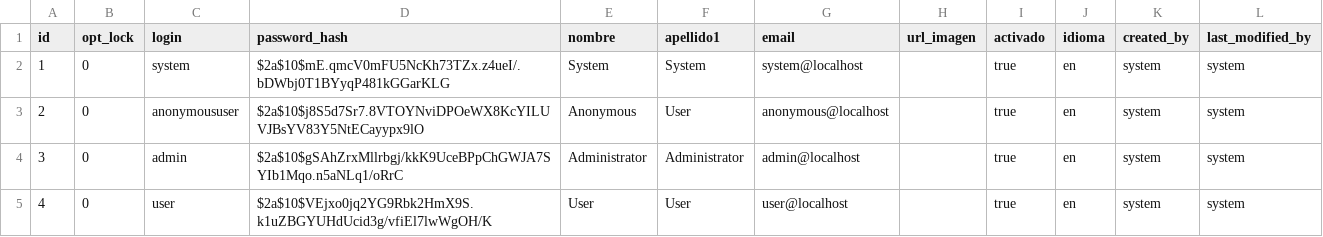
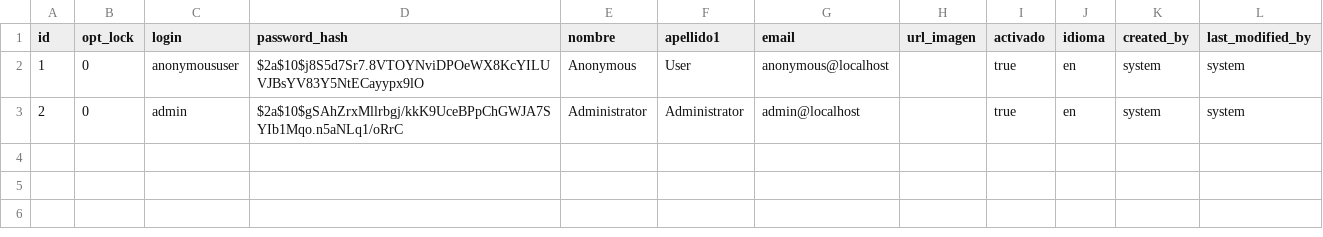
Before and after one commit to eDatos/coetl, a CSV file: src/main/resources/config/liquibase/usuarios.csv, drawn as a sheet.

Commit message:
SECRETARIA-36 - Gestión dinámica de los roles y permisos asignados a usuarios
- Eliminación de usuarios por defecto en la BD

```diff
--- a/src/main/resources/config/liquibase/usuarios.csv
+++ b/src/main/resources/config/liquibase/usuarios.csv
@@ -1,5 +1,3 @@
 id;opt_lock;login;password_hash;nombre;apellido1;email;url_imagen;activado;idioma;created_by;last_modified_by
-1;0;system;$2a$10$mE.qmcV0mFU5NcKh73TZx.z4ueI/.bDWbj0T1BYyqP481kGGarKLG;System;System;system@localhost;;true;en;system;system
-2;0;anonymoususer;$2a$10$j8S5d7Sr7.8VTOYNviDPOeWX8KcYILUVJBsYV83Y5NtECayypx9lO;Anonymous;User;anonymous@localhost;;true;en;system;system
-3;0;admin;$2a$10$gSAhZrxMllrbgj/kkK9UceBPpChGWJA7SYIb1Mqo.n5aNLq1/oRrC;Administrator;Administrator;admin@localhost;;true;en;system;system
-4;0;user;$2a$10$VEjxo0jq2YG9Rbk2HmX9S.k1uZBGYUHdUcid3g/vfiEl7lwWgOH/K;User;User;user@localhost;;true;en;system;system
+1;0;anonymoususer;$2a$10$j8S5d7Sr7.8VTOYNviDPOeWX8KcYILUVJBsYV83Y5NtECayypx9lO;Anonymous;User;anonymous@localhost;;true;en;system;system
+2;0;admin;$2a$10$gSAhZrxMllrbgj/kkK9UceBPpChGWJA7SYIb1Mqo.n5aNLq1/oRrC;Administrator;Administrator;admin@localhost;;true;en;system;system
```
Also changed, not shown: 1 other file.
